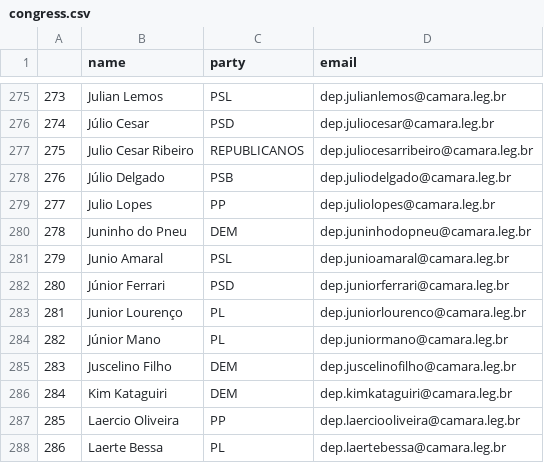
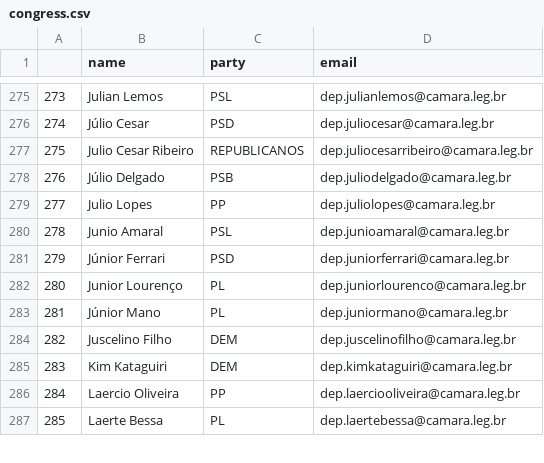
Before and after one commit to 7onn/7onn.github.io, a CSV file: congress.csv, drawn as a sheet; only a part is shown, gaps mark what is left out; removed rows and columns are numbered as before the commit, all else as after; the diff names each change by its address in the sheet, - before the commit and + after, or states it on an @@ line.

Commit message:
Update politicians contact list

```diff
--- a/congress.csv
+++ b/congress.csv
-row 280: 278 | Juninho do Pneu | DEM | dep.juninhodopneu@camara.leg.br
@@ column A renumbered from row 280 down @@
```
Also changed, not shown: 1 other file.
